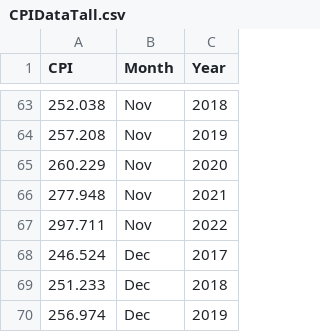
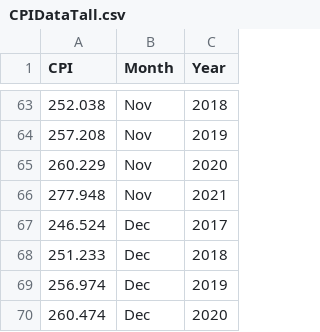
Before and after one commit to Jeklund99/Sentiment-Analysis-of-FOMC-Statements, a CSV file: CPI Data/CPIDataTall.csv, drawn as a sheet; only a part is shown, gaps mark what is left out; the shorter side is filled out with more unchanged rows; the diff names each change by its address in the sheet, - before the commit and + after, or states it on an @@ line.

Commit message:
Update CPI data

```diff
--- a/CPI Data/CPIDataTall.csv
+++ b/CPI Data/CPIDataTall.csv
-row 67: 297.711 | Nov | 2022
```
Also changed, not shown: CPI Data/CPIData.csv.
